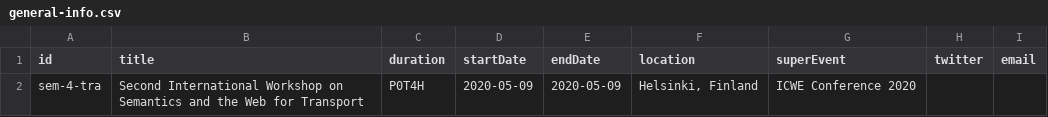
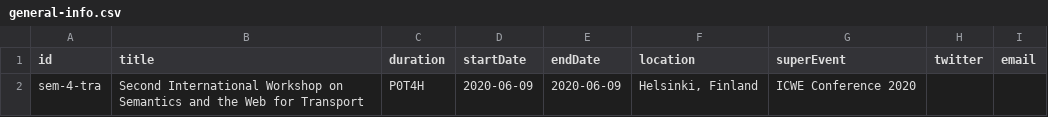
Before and after one commit to semantic-transportation/sem4tra-kg-website, a CSV file: kg/csv/general-info.csv, drawn as a sheet.

Commit message:
correct date

```diff
--- a/kg/csv/general-info.csv
+++ b/kg/csv/general-info.csv
@@ -1,2 +1,2 @@
 id,title,duration,startDate,endDate,location,superEvent,twitter,email
-sem-4-tra,Second International Workshop on Semantics and the Web for Transport,P0T4H,2020-05-09,2020-05-09,"Helsinki, Finland",ICWE Conference 2020,,
+sem-4-tra,Second International Workshop on Semantics and the Web for Transport,P0T4H,2020-06-09,2020-06-09,"Helsinki, Finland",ICWE Conference 2020,,
```
Also changed, not shown: 4 other files.
